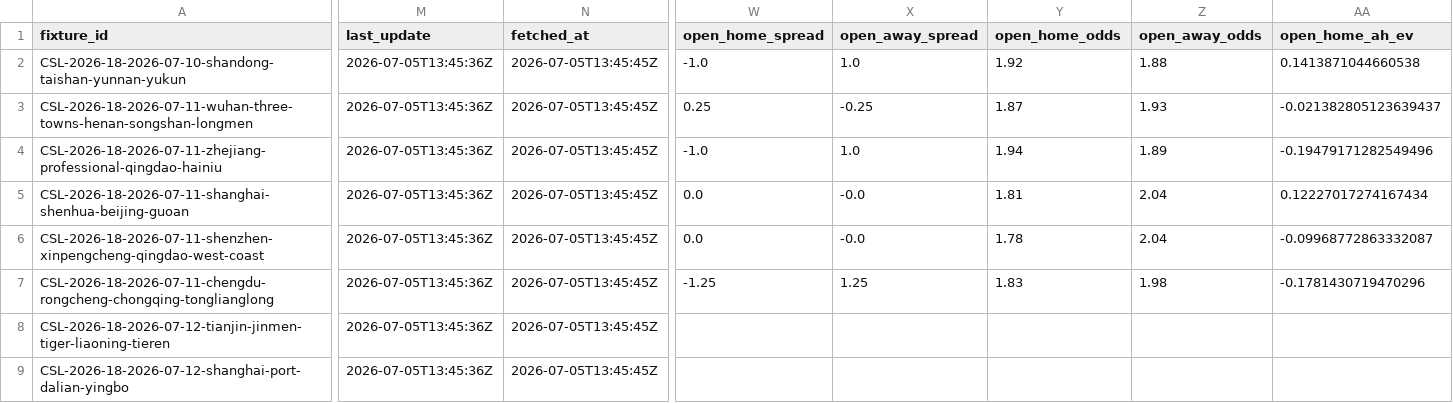
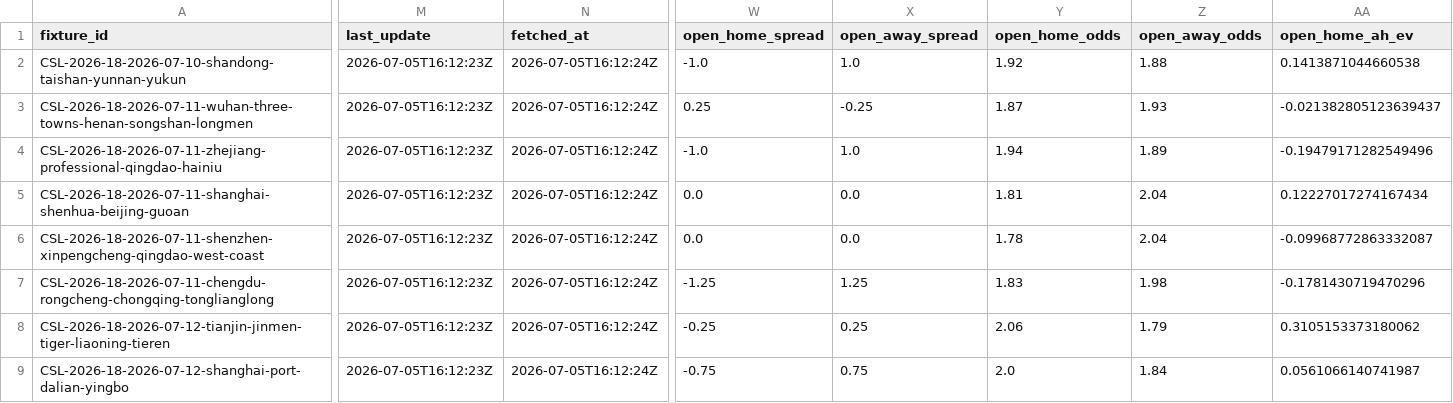
Before and after one commit to jiajun-builds/cslmonitor, a CSV file: data/dashboard/csv/upcoming_market_comparison.csv, drawn as a sheet; only a part is shown, gaps mark what is left out; the diff covers the shown part only; the diff names each change by its address in the sheet, - before the commit and + after, or states it on an @@ line.

```diff
--- a/data/dashboard/csv/upcoming_market_comparison.csv
+++ b/data/dashboard/csv/upcoming_market_comparison.csv
-M2:M9 (last_update): 2026-07-05T13:45:36Z
+M2:M9 (last_update): 2026-07-05T16:12:23Z
-N2:N9 (fetched_at): 2026-07-05T13:45:45Z
+N2:N9 (fetched_at): 2026-07-05T16:12:24Z
-X5:X6 (open_away_spread): -0.0
+X5:X6 (open_away_spread): 0.0
-W8 (open_home_spread): (empty)
+W8 (open_home_spread): -0.25
-X8 (open_away_spread): (empty)
+X8 (open_away_spread): 0.25
-Y8 (open_home_odds): (empty)
+Y8 (open_home_odds): 2.06
-Z8 (open_away_odds): (empty)
+Z8 (open_away_odds): 1.79
-AA8 (open_home_ah_ev): (empty)
+AA8 (open_home_ah_ev): 0.3105153373180062
-W9 (open_home_spread): (empty)
+W9 (open_home_spread): -0.75
-X9 (open_away_spread): (empty)
+X9 (open_away_spread): 0.75
-Y9 (open_home_odds): (empty)
+Y9 (open_home_odds): 2.0
-Z9 (open_away_odds): (empty)
+Z9 (open_away_odds): 1.84
-AA9 (open_home_ah_ev): (empty)
+AA9 (open_home_ah_ev): 0.0561066140741987
```
Also changed, not shown: 8 edited cells elsewhere in this file, data/dashboard/csv/dashboard_meta.csv, data/output_data/CHN_upcoming_market_comparison.csv, 6 other files.
